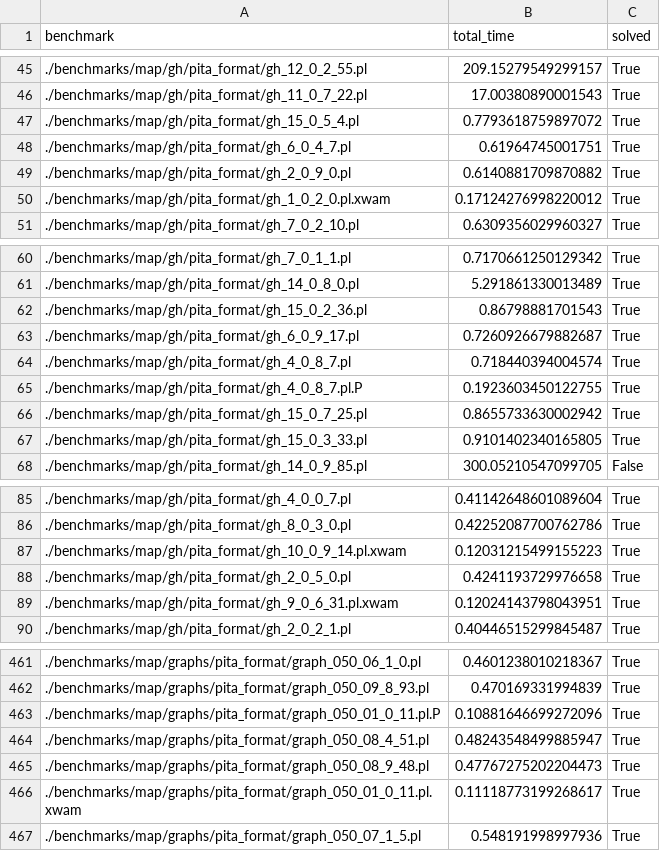
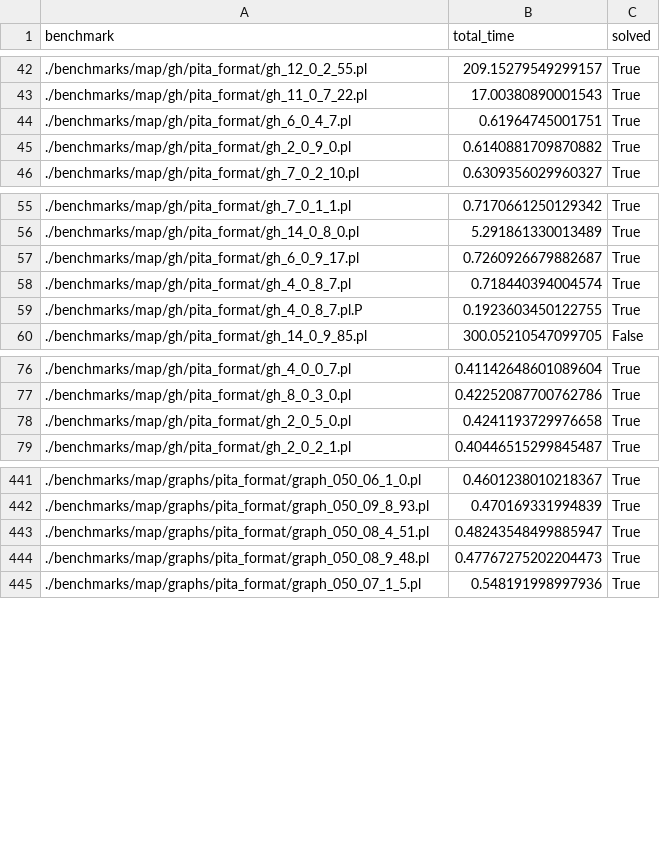
Before and after one commit to raki123/CC, a CSV file: results/map/pita/results.csv, drawn as a sheet; only a part is shown, gaps mark what is left out; the diff covers the shown part only.

Commit message:
Corrected pita results for errors.

```diff
--- a/results/map/pita/results.csv
+++ b/results/map/pita/results.csv
@@ -46,6 +43,4 @@ benchmark,total_time,solved
 ./benchmarks/map/gh/pita_format/gh_11_0_7_22.pl,17.00380890001543,True
-./benchmarks/map/gh/pita_format/gh_15_0_5_4.pl,0.7793618759897072,True
 ./benchmarks/map/gh/pita_format/gh_6_0_4_7.pl,0.61964745001751,True
 ./benchmarks/map/gh/pita_format/gh_2_0_9_0.pl,0.6140881709870882,True
-./benchmarks/map/gh/pita_format/gh_1_0_2_0.pl.xwam,0.17124276998220012,True
 ./benchmarks/map/gh/pita_format/gh_7_0_2_10.pl,0.6309356029960327,True
@@ -61,3 +56,2 @@ benchmark,total_time,solved
 ./benchmarks/map/gh/pita_format/gh_14_0_8_0.pl,5.291861330013489,True
-./benchmarks/map/gh/pita_format/gh_15_0_2_36.pl,0.86798881701543,True
 ./benchmarks/map/gh/pita_format/gh_6_0_9_17.pl,0.7260926679882687,True
@@ -65,4 +59,2 @@ benchmark,total_time,solved
 ./benchmarks/map/gh/pita_format/gh_4_0_8_7.pl.P,0.1923603450122755,True
-./benchmarks/map/gh/pita_format/gh_15_0_7_25.pl,0.8655733630002942,True
-./benchmarks/map/gh/pita_format/gh_15_0_3_33.pl,0.9101402340165805,True
 ./benchmarks/map/gh/pita_format/gh_14_0_9_85.pl,300.05210547099705,False
@@ -86,5 +77,3 @@ benchmark,total_time,solved
 ./benchmarks/map/gh/pita_format/gh_8_0_3_0.pl,0.42252087700762786,True
-./benchmarks/map/gh/pita_format/gh_10_0_9_14.pl.xwam,0.12031215499155223,True
 ./benchmarks/map/gh/pita_format/gh_2_0_5_0.pl,0.4241193729976658,True
-./benchmarks/map/gh/pita_format/gh_9_0_6_31.pl.xwam,0.12024143798043951,True
 ./benchmarks/map/gh/pita_format/gh_2_0_2_1.pl,0.40446515299845487,True
@@ -462,6 +442,4 @@ benchmark,total_time,solved
 ./benchmarks/map/graphs/pita_format/graph_050_09_8_93.pl,0.470169331994839,True
-./benchmarks/map/graphs/pita_format/graph_050_01_0_11.pl.P,0.10881646699272096,True
 ./benchmarks/map/graphs/pita_format/graph_050_08_4_51.pl,0.48243548499885947,True
 ./benchmarks/map/graphs/pita_format/graph_050_08_9_48.pl,0.47767275202204473,True
-./benchmarks/map/graphs/pita_format/graph_050_01_0_11.pl.xwam,0.11118773199268617,True
 ./benchmarks/map/graphs/pita_format/graph_050_07_1_5.pl,0.548191998997936,True
```
Also changed, not shown: 13 removed rows and 6 edited cells elsewhere in this file.
